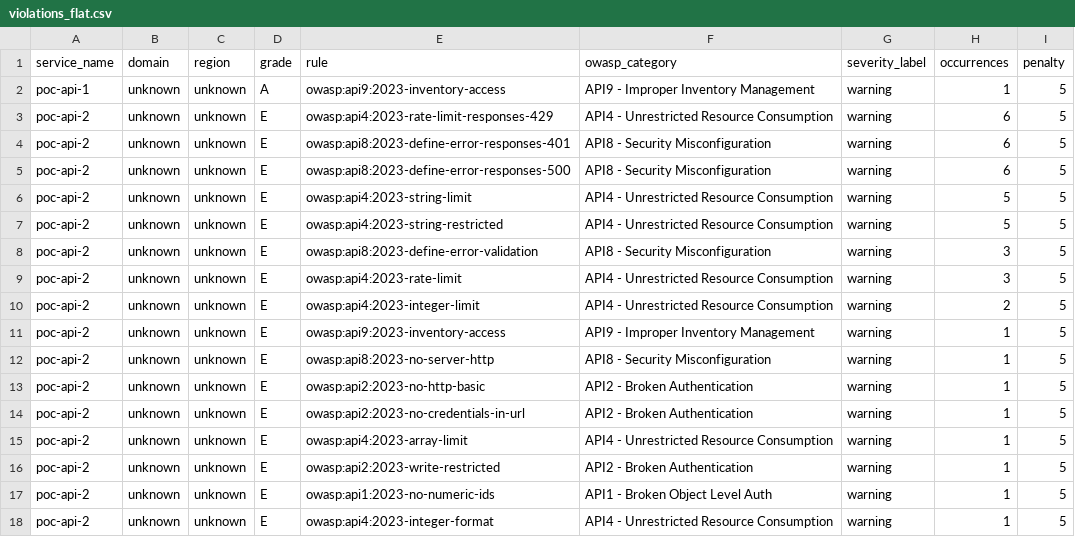
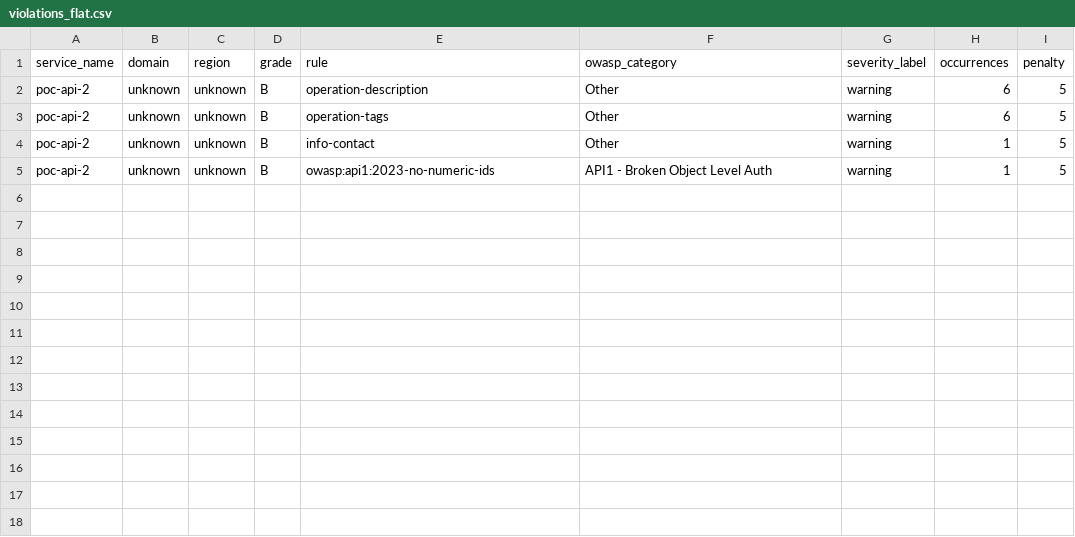
Before and after one commit to azammel-reply/central-hub-gouv-poc, a CSV file: violations_flat.csv, drawn as a sheet.

```diff
--- a/violations_flat.csv
+++ b/violations_flat.csv
@@ -1,18 +1,5 @@
 service_name,domain,region,grade,rule,owasp_category,severity_label,occurrences,penalty
-poc-api-1,unknown,unknown,A,owasp:api9:2023-inventory-access,API9 - Improper Inventory Management,warning,1,5
-poc-api-2,unknown,unknown,E,owasp:api4:2023-rate-limit-responses-429,API4 - Unrestricted Resource Consumption,warning,6,5
-poc-api-2,unknown,unknown,E,owasp:api8:2023-define-error-responses-401,API8 - Security Misconfiguration,warning,6,5
-poc-api-2,unknown,unknown,E,owasp:api8:2023-define-error-responses-500,API8 - Security Misconfiguration,warning,6,5
-poc-api-2,unknown,unknown,E,owasp:api4:2023-string-limit,API4 - Unrestricted Resource Consumption,warning,5,5
-poc-api-2,unknown,unknown,E,owasp:api4:2023-string-restricted,API4 - Unrestricted Resource Consumption,warning,5,5
-poc-api-2,unknown,unknown,E,owasp:api8:2023-define-error-validation,API8 - Security Misconfiguration,warning,3,5
-poc-api-2,unknown,unknown,E,owasp:api4:2023-rate-limit,API4 - Unrestricted Resource Consumption,warning,3,5
-poc-api-2,unknown,unknown,E,owasp:api4:2023-integer-limit,API4 - Unrestricted Resource Consumption,warning,2,5
-poc-api-2,unknown,unknown,E,owasp:api9:2023-inventory-access,API9 - Improper Inventory Management,warning,1,5
-poc-api-2,unknown,unknown,E,owasp:api8:2023-no-server-http,API8 - Security Misconfiguration,warning,1,5
-poc-api-2,unknown,unknown,E,owasp:api2:2023-no-http-basic,API2 - Broken Authentication,warning,1,5
-poc-api-2,unknown,unknown,E,owasp:api2:2023-no-credentials-in-url,API2 - Broken Authentication,warning,1,5
-poc-api-2,unknown,unknown,E,owasp:api4:2023-array-limit,API4 - Unrestricted Resource Consumption,warning,1,5
-poc-api-2,unknown,unknown,E,owasp:api2:2023-write-restricted,API2 - Broken Authentication,warning,1,5
-poc-api-2,unknown,unknown,E,owasp:api1:2023-no-numeric-ids,API1 - Broken Object Level Auth,warning,1,5
-poc-api-2,unknown,unknown,E,owasp:api4:2023-integer-format,API4 - Unrestricted Resource Consumption,warning,1,5
+poc-api-2,unknown,unknown,B,operation-description,Other,warning,6,5
+poc-api-2,unknown,unknown,B,operation-tags,Other,warning,6,5
+poc-api-2,unknown,unknown,B,info-contact,Other,warning,1,5
+poc-api-2,unknown,unknown,B,owasp:api1:2023-no-numeric-ids,API1 - Broken Object Level Auth,warning,1,5
```
Also changed, not shown: scores.csv, 3 other files.
